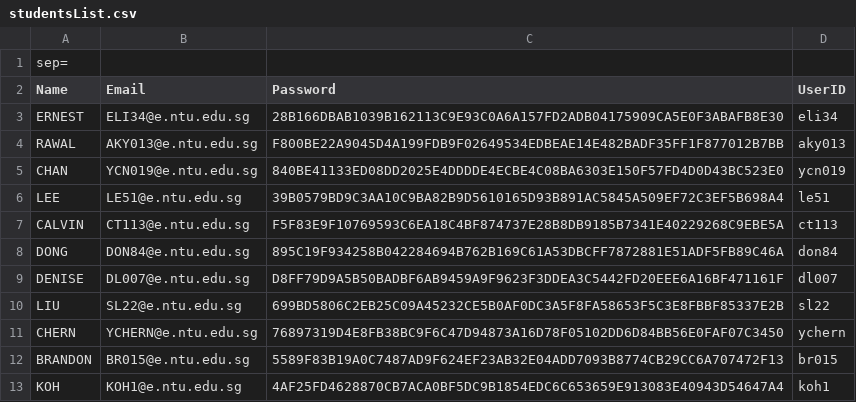
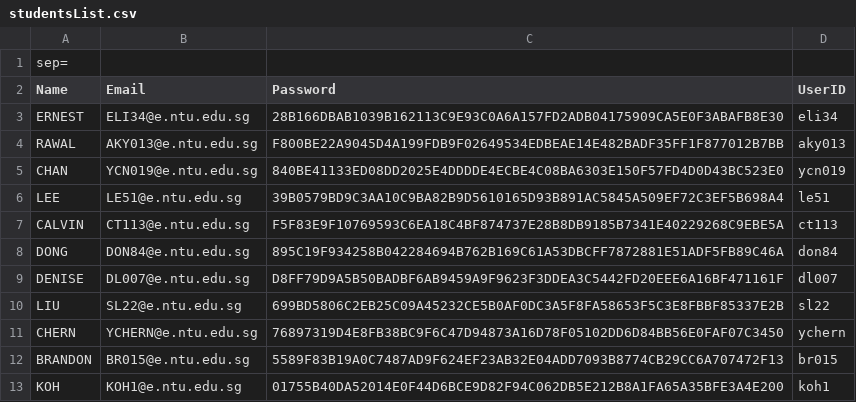
Before and after one commit to geraldd-d/SC2002-FYPManager, a CSV file: data/studentsList.csv, drawn as a sheet.

```diff
--- a/data/studentsList.csv
+++ b/data/studentsList.csv
@@ -12,2 +12,2 @@ CHERN ;YCHERN@e.ntu.edu.sg;76897319D4E8FB38BC9F6C47D94873A16D78F05102DD6D84BB56E
 BRANDON ;BR015@e.ntu.edu.sg;5589F83B19A0C7487AD9F624EF23AB32E04ADD7093B8774CB29CC6A707472F13;br015
-KOH ;KOH1@e.ntu.edu.sg;4AF25FD4628870CB7ACA0BF5DC9B1854EDC6C653659E913083E40943D54647A4;koh1
+KOH ;KOH1@e.ntu.edu.sg;01755B40DA52014E0F44D6BCE9D82F94C062DB5E212B8A1FA65A35BFE3A4E200;koh1
```
Also changed, not shown: data/projectsList.csv, 30 other files.
